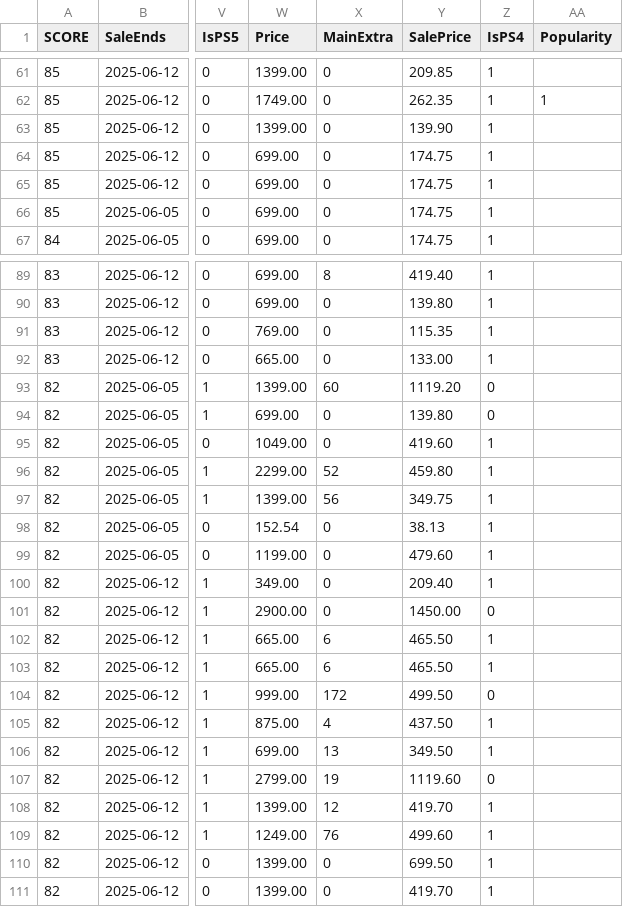
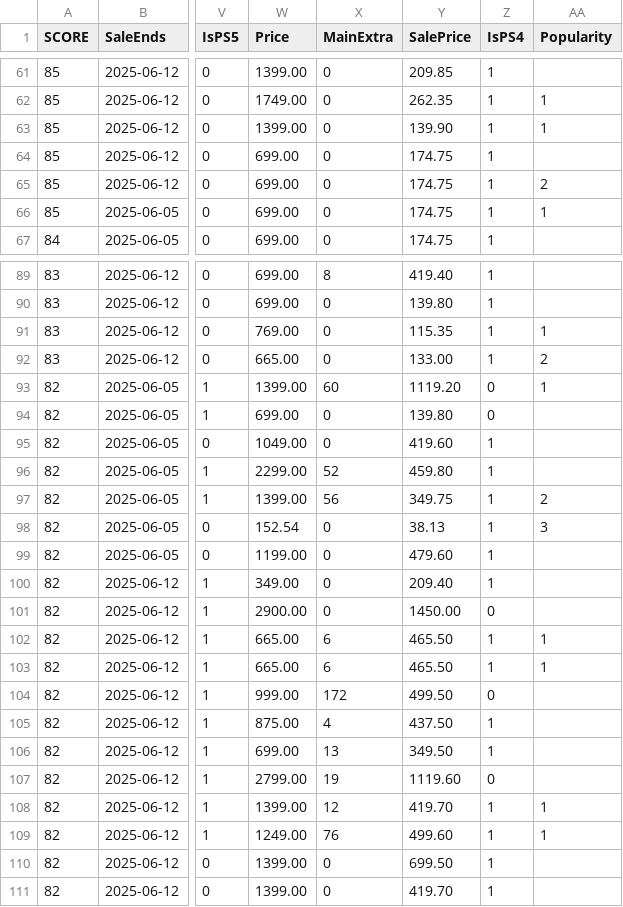
Before and after one commit to maysaleba/maysaleba.github.io, a CSV file: src/csvjsontr.csv, drawn as a sheet; only a part is shown, gaps mark what is left out; the diff covers the shown part only; the diff names each change by its address in the sheet, - before the commit and + after, or states it on an @@ line.

```diff
--- a/src/csvjsontr.csv
+++ b/src/csvjsontr.csv
-AA63 (Popularity): (empty)
+AA63 (Popularity): 1
-AA65 (Popularity): (empty)
+AA65 (Popularity): 2
-AA66 (Popularity): (empty)
+AA66 (Popularity): 1
-AA91 (Popularity): (empty)
+AA91 (Popularity): 1
-AA92 (Popularity): (empty)
+AA92 (Popularity): 2
-AA93 (Popularity): (empty)
+AA93 (Popularity): 1
-AA97 (Popularity): (empty)
+AA97 (Popularity): 2
-AA98 (Popularity): (empty)
+AA98 (Popularity): 3
-AA102:AA103 (Popularity): (empty)
+AA102:AA103 (Popularity): 1
-AA108:AA109 (Popularity): (empty)
+AA108:AA109 (Popularity): 1
```
Also changed, not shown: 89 edited cells elsewhere in this file, 1 other file.
